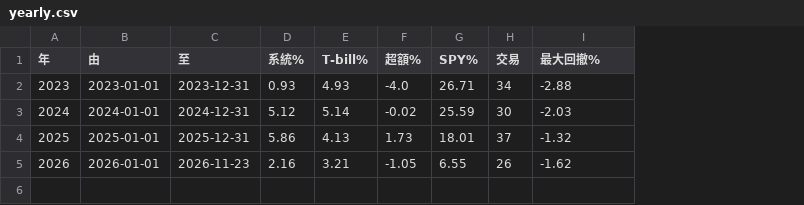
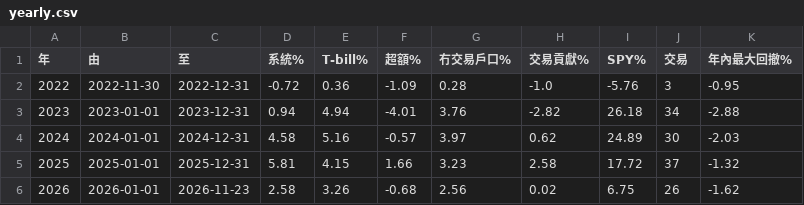
Before and after one commit to eggtartqaq-star/horse-monitor, a CSV file: strategy/v6.6/results/robustness/yearly.csv, drawn as a sheet; addresses are those after the commit; the diff names each change by its address in the sheet, - before the commit and + after, or states it on an @@ line.

```diff
--- a/strategy/v6.6/results/robustness/yearly.csv
+++ b/strategy/v6.6/results/robustness/yearly.csv
+column G (冇交易戶口%), rows 3-6: 3.76 | 3.97 | 3.23 | 2.56
+column H (交易貢獻%), rows 3-6: -2.82 | 0.62 | 2.58 | 0.02
-K1: 最大回撤%
+K1: 年內最大回撤%
+row 2: 2022 | 2022-11-30 | 2022-12-31 | -0.72 | 0.36 | -1.09 | 0.28 | -1.0 | -5.76 | 3 | -0.95
-D3 (系統%): 0.93
+D3 (系統%): 0.94
-E3 (T-bill%): 4.93
+E3 (T-bill%): 4.94
-F3 (超額%): -4.0
+F3 (超額%): -4.01
-I3 (SPY%): 26.71
+I3 (SPY%): 26.18
-D4 (系統%): 5.12
+D4 (系統%): 4.58
-E4 (T-bill%): 5.14
+E4 (T-bill%): 5.16
-F4 (超額%): -0.02
+F4 (超額%): -0.57
-I4 (SPY%): 25.59
+I4 (SPY%): 24.89
-D5 (系統%): 5.86
+D5 (系統%): 5.81
-E5 (T-bill%): 4.13
+E5 (T-bill%): 4.15
-F5 (超額%): 1.73
+F5 (超額%): 1.66
-I5 (SPY%): 18.01
+I5 (SPY%): 17.72
-D6 (系統%): 2.16
+D6 (系統%): 2.58
-E6 (T-bill%): 3.21
+E6 (T-bill%): 3.26
-F6 (超額%): -1.05
+F6 (超額%): -0.68
-I6 (SPY%): 6.55
+I6 (SPY%): 6.75
```
Also changed, not shown: strategy/v6.6/results/robustness/rolling6m.csv, 3 other files.
